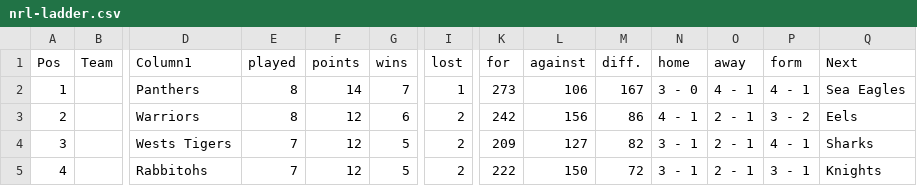
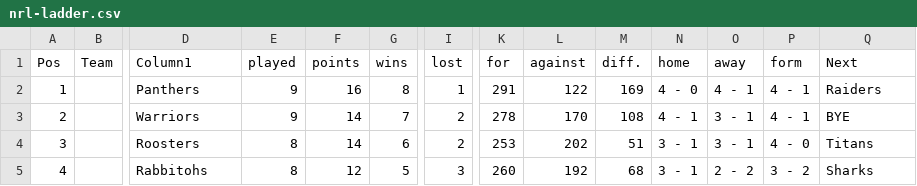
Before and after one commit to Big-Davo/2026-footy-picks, a CSV file: nrl-ladder.csv, drawn as a sheet; only a part is shown, gaps mark what is left out; the diff covers the shown part only; the diff names each change by its address in the sheet, - before the commit and + after, or states it on an @@ line.

Commit message:
Update nrl-ladder.csv

```diff
--- a/nrl-ladder.csv
+++ b/nrl-ladder.csv
-E2:E3 (played): 8
+E2:E3 (played): 9
-F2 (points): 14
+F2 (points): 16
-G2 (wins): 7
+G2 (wins): 8
-K2 (for): 273
+K2 (for): 291
-L2 (against): 106
+L2 (against): 122
-M2 (diff.): 167
+M2 (diff.): 169
-N2 (home): 3 - 0
+N2 (home): 4 - 0
-Q2 (Next): Sea Eagles
+Q2 (Next): Raiders
-F3:F4 (points): 12
+F3:F4 (points): 14
-G3 (wins): 6
+G3 (wins): 7
-K3 (for): 242
+K3 (for): 278
-L3 (against): 156
+L3 (against): 170
-M3 (diff.): 86
+M3 (diff.): 108
-O3:O4 (away): 2 - 1
+O3:O4 (away): 3 - 1
-P3 (form): 3 - 2
+P3 (form): 4 - 1
-Q3 (Next): Eels
+Q3 (Next): BYE
-D4 (Column1): Wests Tigers
+D4 (Column1): Roosters
-E4:E5 (played): 7
+E4:E5 (played): 8
-G4 (wins): 5
+G4 (wins): 6
-K4 (for): 209
+K4 (for): 253
-L4 (against): 127
+L4 (against): 202
-M4 (diff.): 82
+M4 (diff.): 51
-P4 (form): 4 - 1
+P4 (form): 4 - 0
-Q4 (Next): Sharks
+Q4 (Next): Titans
-I5 (lost): 2
+I5 (lost): 3
-K5 (for): 222
+K5 (for): 260
-L5 (against): 150
+L5 (against): 192
-M5 (diff.): 72
+M5 (diff.): 68
-O5 (away): 2 - 1
+O5 (away): 2 - 2
-P5 (form): 3 - 1
+P5 (form): 3 - 2
-Q5 (Next): Knights
+Q5 (Next): Sharks
```
Also changed, not shown: 128 edited cells elsewhere in this file.
